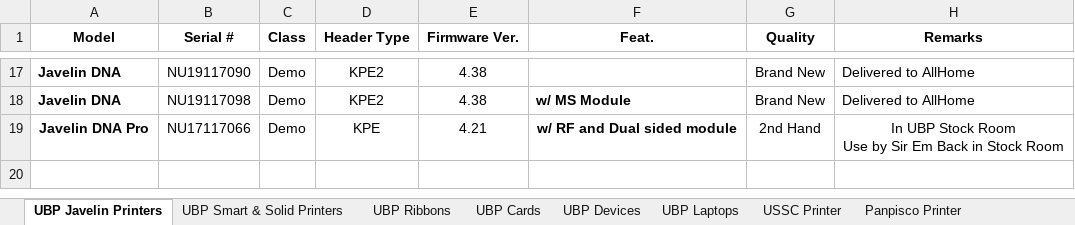
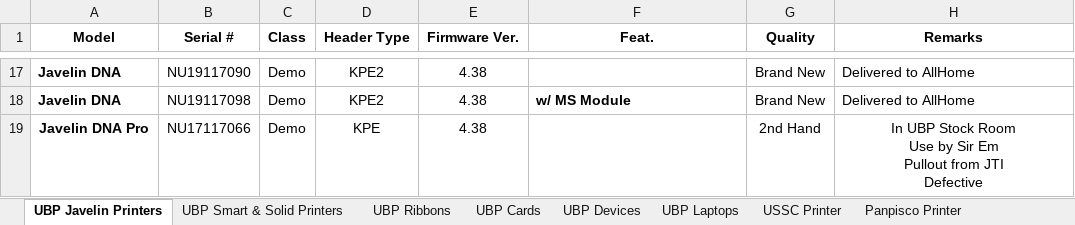
Before and after one commit to Mik-Arvin-Repo/Inventory, an Excel workbook: New Inventory.xlsx, sheet UBP Javelin Printers, drawn as a sheet; only a part is shown, gaps mark what is left out; values as stored, in another font and other column widths than the file's, no borders; table styles not drawn; ↵ is a line break in a cell; the diff names each change by its address in the sheet, - before the commit and + after, or states it on an @@ line.

Commit message:
Update New Inventory.xlsx

```diff
--- a/New Inventory.xlsx (sheet UBP Javelin Printers)
+++ b/New Inventory.xlsx (sheet UBP Javelin Printers)
-E19 (Firmware Ver.): 4.21
+E19 (Firmware Ver.): 4.38
-F19 (Feat.): w/ RF and Dual sided module
+F19 (Feat.): (empty)
-H19 (Remarks): …Sir Em Back in Stock Room
+H19 (Remarks): …Sir Em ↵ Pullout from JTI ↵ Defective
```
